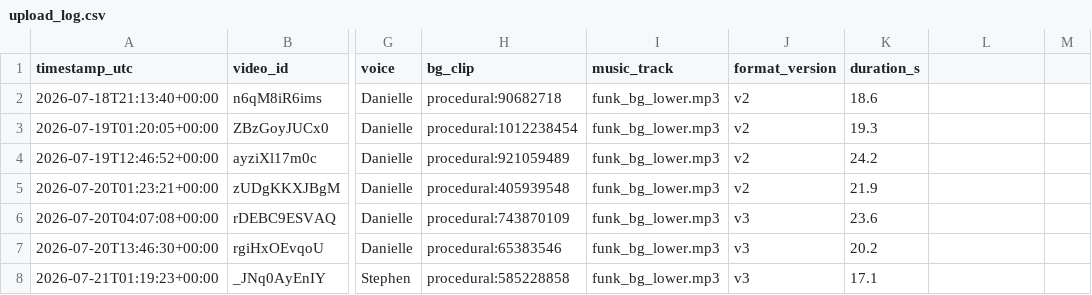
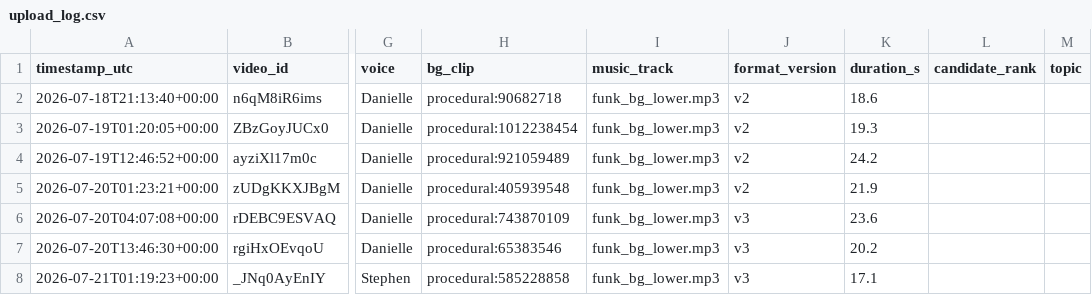
Before and after one commit to kaigg96/reddit-daily, a CSV file: upload_log.csv, drawn as a sheet; only a part is shown, gaps mark what is left out; the diff names each change by its address in the sheet, - before the commit and + after, or states it on an @@ line.

Commit message:
R4.4 Step 0: log candidate_rank + topic (telemetry only, no behavior change)
Before building any ranker that overrides Reddit's own ordering, gather the
counterfactual we've never had: whether taking a lower-ranked post costs
anything. Existing filters already push selection off rank 1 sometimes, so
this starts accumulating immediately.

- candidate_rank + topic logged per upload; topic piggybacks on the existing
  R4.6 screen call, so no extra Gemini quota.
- upload_log.csv migrated 11 -> 13 columns in this commit (73 rows preserved,
  old rows backfilled blank) rather than silently on a live run; _migrate_header
  makes future column additions safe and is idempotent.
- PRD R4.4 reworked around the owner's design principle: deviating from Reddit's
  human vote signal needs a named reason. Topic priors qualify (age-adjusted
  n=607, ~1.6x spread between best/worst bucket); LLM 'hook strength' scoring
  does not and is cut. Reddit rank stays the default with a narrow topic-gated
  exception; comments are never reordered.

```diff
--- a/upload_log.csv
+++ b/upload_log.csv
-L1: (empty)
+L1: candidate_rank
-M1: (empty)
+M1: topic
```
Also changed, not shown: 5 other files.
